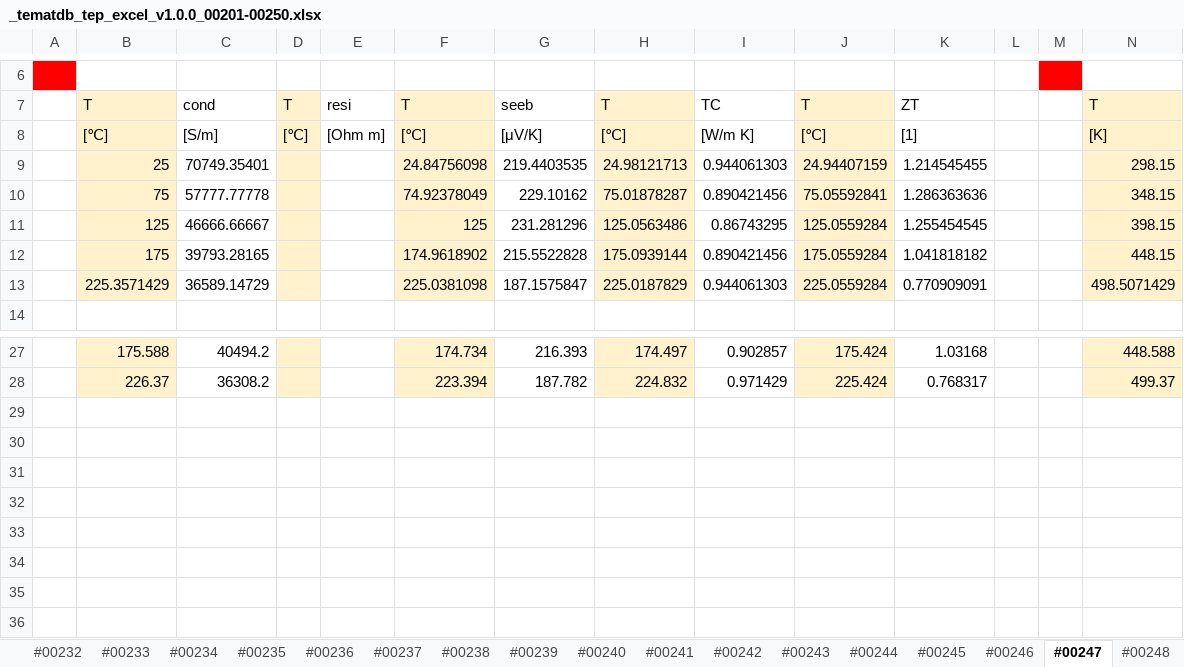
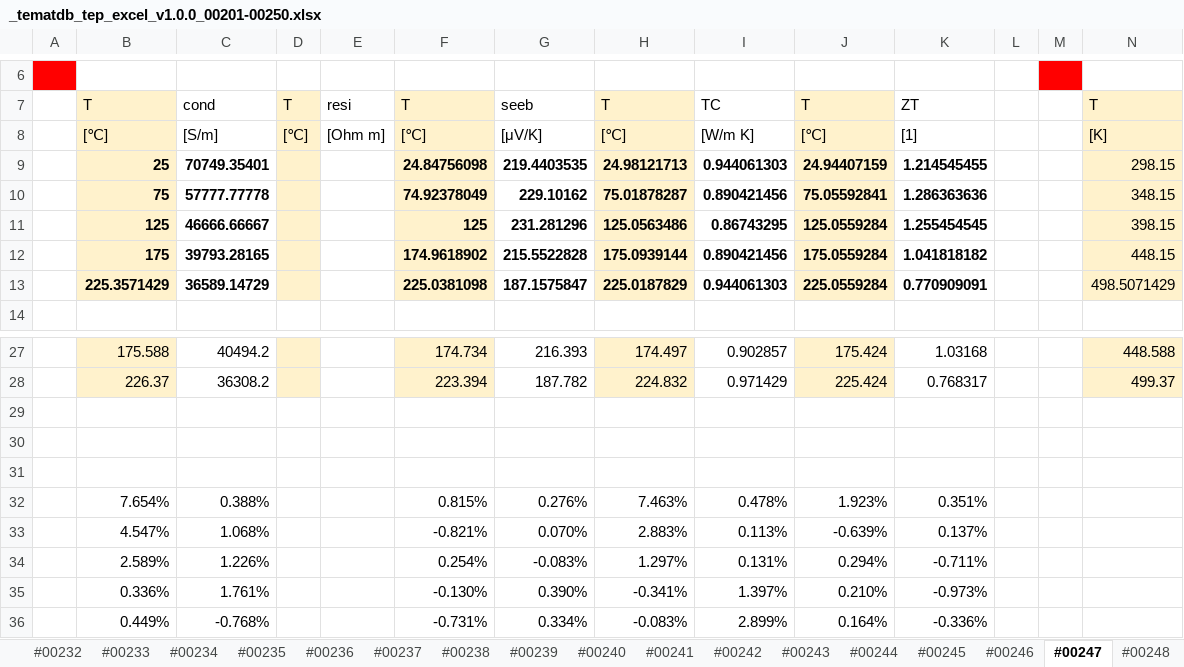
Before and after one commit to byungkiryu/tematdb_v1.1, an Excel workbook: data_excel/_tematdb_tep_excel_v1.0.0_00201-00250.xlsx, sheet #00247, drawn as a sheet; only a part is shown, gaps mark what is left out; values as stored, in another font and other column widths than the file's, no borders; rows hold the shown columns only; the diff names each change by its address in the sheet, - before the commit and + after, or states it on an @@ line.

```diff
--- a/data_excel/_tematdb_tep_excel_v1.0.0_00201-00250.xlsx (sheet #00247)
+++ b/data_excel/_tematdb_tep_excel_v1.0.0_00201-00250.xlsx (sheet #00247)
-B9:C13 bold: off
+B9:C13 bold: on
-F9:K13 bold: off
+F9:K13 bold: on
+row 29: (empty)
+row 30: (empty)
+row 31: (empty)
+row 32:  | 7.654% | 0.388% |  |  | 0.815% | 0.276% | 7.463% | 0.478% | 1.923% | 0.351%
+row 33:  | 4.547% | 1.068% |  |  | -0.821% | 0.070% | 2.883% | 0.113% | -0.639% | 0.137%
+row 34:  | 2.589% | 1.226% |  |  | 0.254% | -0.083% | 1.297% | 0.131% | 0.294% | -0.711%
+row 35:  | 0.336% | 1.761% |  |  | -0.130% | 0.390% | -0.341% | 1.397% | 0.210% | -0.973%
+row 36:  | 0.449% | -0.768% |  |  | -0.731% | 0.334% | -0.083% | 2.899% | 0.164% | -0.336%
```
Also changed, not shown: data_excel/_tematdb_tep_excel_v1.0.0_00101-00150.xlsx.
